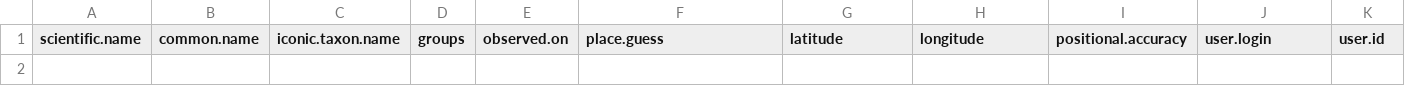
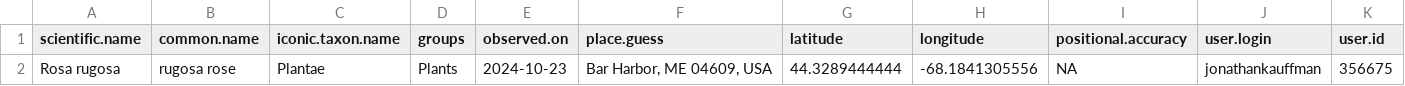
Before and after one commit to Kylelima21/ANP_managers_report, a CSV file: email_alerts/outputs/invasive_pestslist.csv, drawn as a sheet; only a part is shown; rows hold the shown columns only; the diff names each change by its address in the sheet, - before the commit and + after, or states it on an @@ line.

```diff
--- a/email_alerts/outputs/invasive_pestslist.csv
+++ b/email_alerts/outputs/invasive_pestslist.csv
+row 2: Rosa rugosa | rugosa rose | Plantae | Plants | 2024-10-23 | Bar Harbor, ME 04609, USA | 44.3289444444 | -68.1841305556 | NA | jonathankauffman | 356675
```
Also changed, not shown: email_alerts/outputs/rare_specieslist.csv, email_alerts/outputs/te_specieslist.csv, 3 other files.
